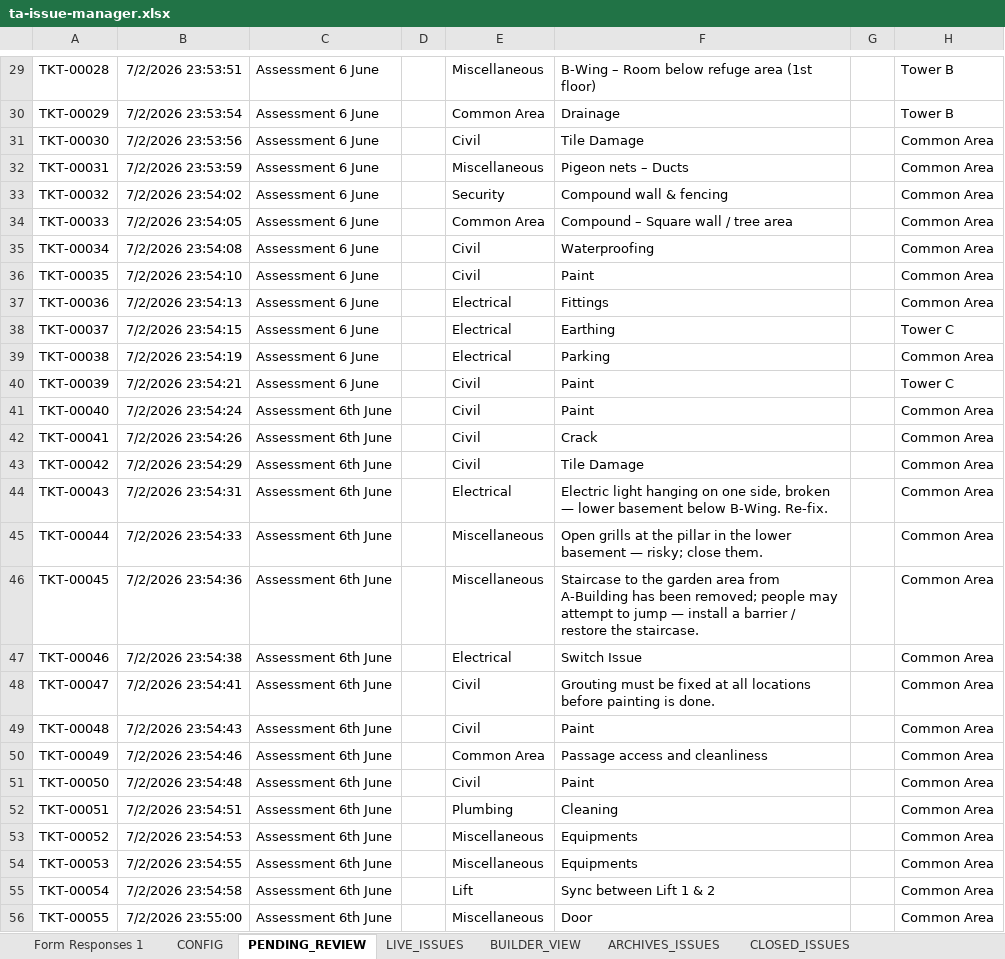
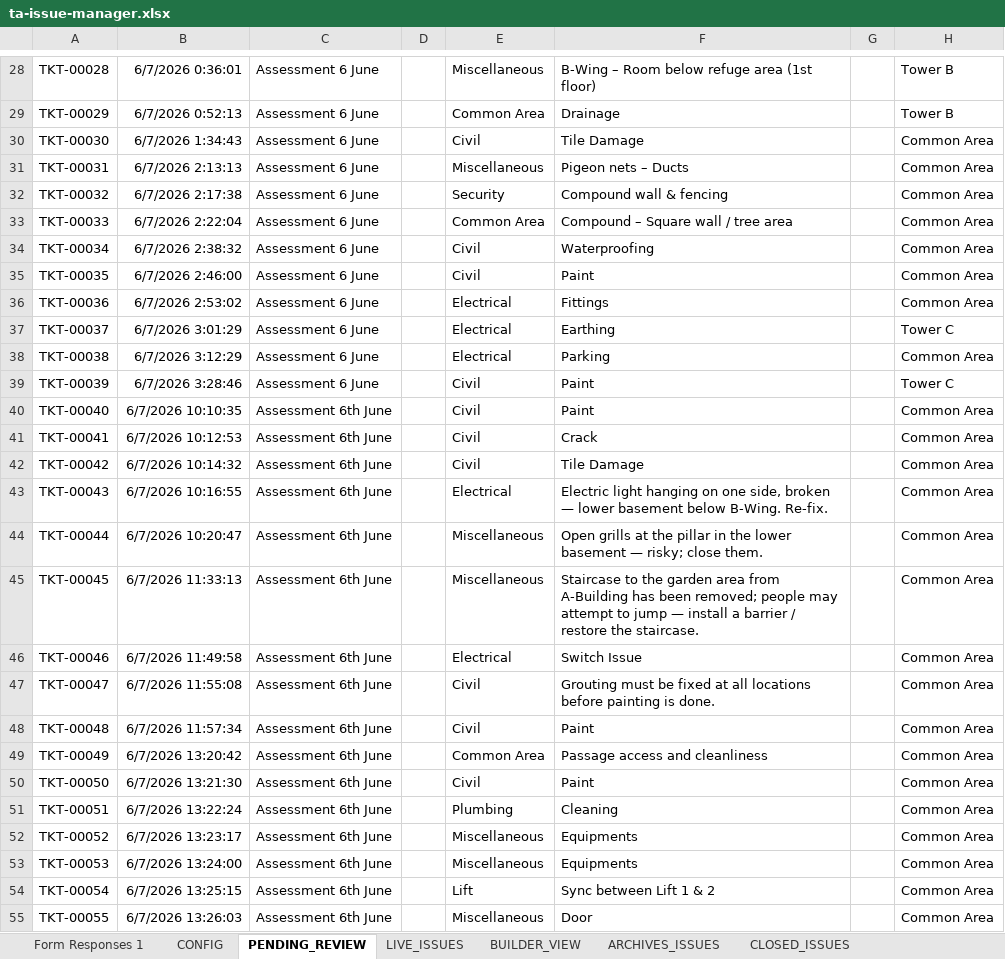
Before and after one commit to tadeskops/ta-issue-manager, an Excel workbook: backups/ta-issue-manager.xlsx, sheet PENDING_REVIEW, drawn as a sheet; only a part is shown, gaps mark what is left out; values as stored, in another font and other column widths than the file's, no borders; charts and pictures not drawn; addresses are those after the commit; the diff covers the shown part only; the diff names each change by its address in the sheet, - before the commit and + after, or states it on an @@ line.

```diff
--- a/backups/ta-issue-manager.xlsx (sheet PENDING_REVIEW)
+++ b/backups/ta-issue-manager.xlsx (sheet PENDING_REVIEW)
-B28: 7/2/2026 23:53:51
+B28: 6/7/2026 0:36:01
-B29: 7/2/2026 23:53:54
+B29: 6/7/2026 0:52:13
-B30: 7/2/2026 23:53:56
+B30: 6/7/2026 1:34:43
-B31: 7/2/2026 23:53:59
+B31: 6/7/2026 2:13:13
-B32: 7/2/2026 23:54:02
+B32: 6/7/2026 2:17:38
-B33: 7/2/2026 23:54:05
+B33: 6/7/2026 2:22:04
-B34: 7/2/2026 23:54:08
+B34: 6/7/2026 2:38:32
-B35: 7/2/2026 23:54:10
+B35: 6/7/2026 2:46:00
-B36: 7/2/2026 23:54:13
+B36: 6/7/2026 2:53:02
-B37: 7/2/2026 23:54:15
+B37: 6/7/2026 3:01:29
-B38: 7/2/2026 23:54:19
+B38: 6/7/2026 3:12:29
-B39: 7/2/2026 23:54:21
+B39: 6/7/2026 3:28:46
-B40: 7/2/2026 23:54:24
+B40: 6/7/2026 10:10:35
-B41: 7/2/2026 23:54:26
+B41: 6/7/2026 10:12:53
-B42: 7/2/2026 23:54:29
+B42: 6/7/2026 10:14:32
-B43: 7/2/2026 23:54:31
+B43: 6/7/2026 10:16:55
-B44: 7/2/2026 23:54:33
+B44: 6/7/2026 10:20:47
-B45: 7/2/2026 23:54:36
+B45: 6/7/2026 11:33:13
-B46: 7/2/2026 23:54:38
+B46: 6/7/2026 11:49:58
-B47: 7/2/2026 23:54:41
+B47: 6/7/2026 11:55:08
-B48: 7/2/2026 23:54:43
+B48: 6/7/2026 11:57:34
-B49: 7/2/2026 23:54:46
+B49: 6/7/2026 13:20:42
-B50: 7/2/2026 23:54:48
+B50: 6/7/2026 13:21:30
-B51: 7/2/2026 23:54:51
+B51: 6/7/2026 13:22:24
-B52: 7/2/2026 23:54:53
+B52: 6/7/2026 13:23:17
-B53: 7/2/2026 23:54:55
+B53: 6/7/2026 13:24:00
-B54: 7/2/2026 23:54:58
+B54: 6/7/2026 13:25:15
-B55: 7/2/2026 23:55:00
+B55: 6/7/2026 13:26:03
```
Also changed, not shown: 52 added rows, 1 removed row and 45 edited cells elsewhere in this sheet, sheet Form Responses 1.
